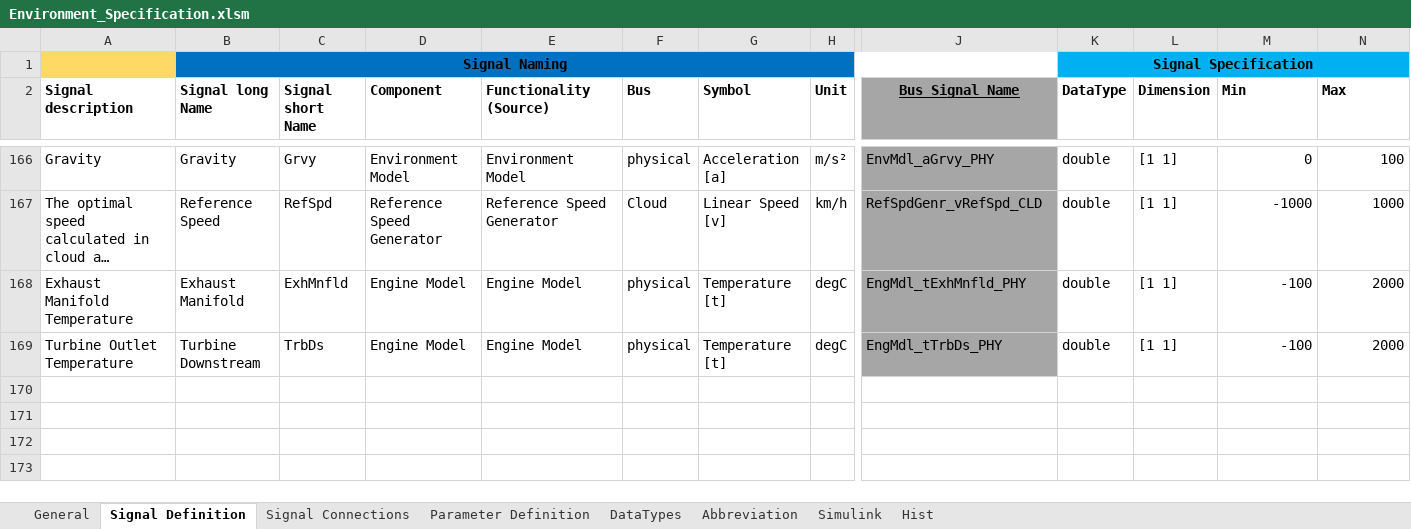
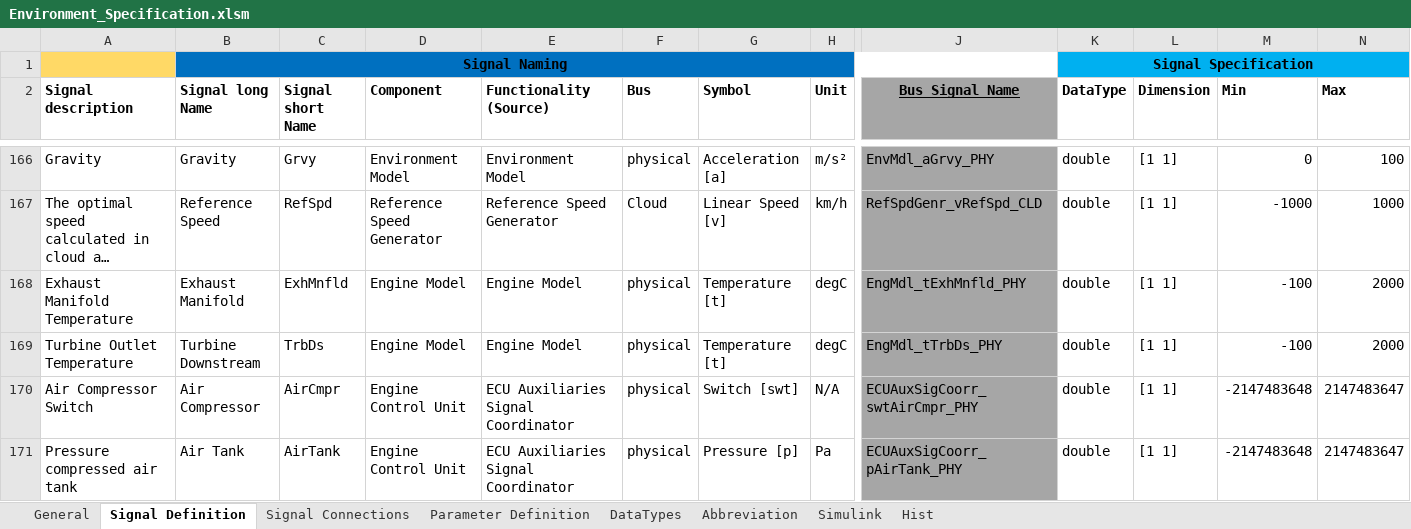
Before and after one commit to eozatay/optitruck_simulator, an Excel workbook: Environment_Specification.xlsm, sheet Signal Definition, drawn as a sheet; only a part is shown, gaps mark what is left out; long unchanged cells end in …; values as stored, in another font and other column widths than the file's, no borders; charts and pictures not drawn; rows hold the shown columns only; the diff covers the shown part only; the diff names each change by its address in the sheet, - before the commit and + after, or states it on an @@ line.

```diff
--- a/Environment_Specification.xlsm (sheet Signal Definition)
+++ b/Environment_Specification.xlsm (sheet Signal Definition)
+row 170: Air Compressor Switch | Air Compressor | AirCmpr | Engine Control Unit | ECU Auxiliaries Signal Coordinator | physical | Switch [swt] | N/A | ECUAuxSigCoorr_swtAirCmpr_PHY | double | [1 1] | -2147483648 | 2147483647
+row 171: Pressure compressed air tank | Air Tank | AirTank | Engine Control Unit | ECU Auxiliaries Signal Coordinator | physical | Pressure [p] | Pa | ECUAuxSigCoorr_pAirTank_PHY | double | [1 1] | -2147483648 | 2147483647
```
Also changed, not shown: 1 added row and 17 edited cells elsewhere in this sheet, sheet Parameter Definition, sheet Signal Connections, sheet Simulink, sheet Abbreviation, charts or pictures.
